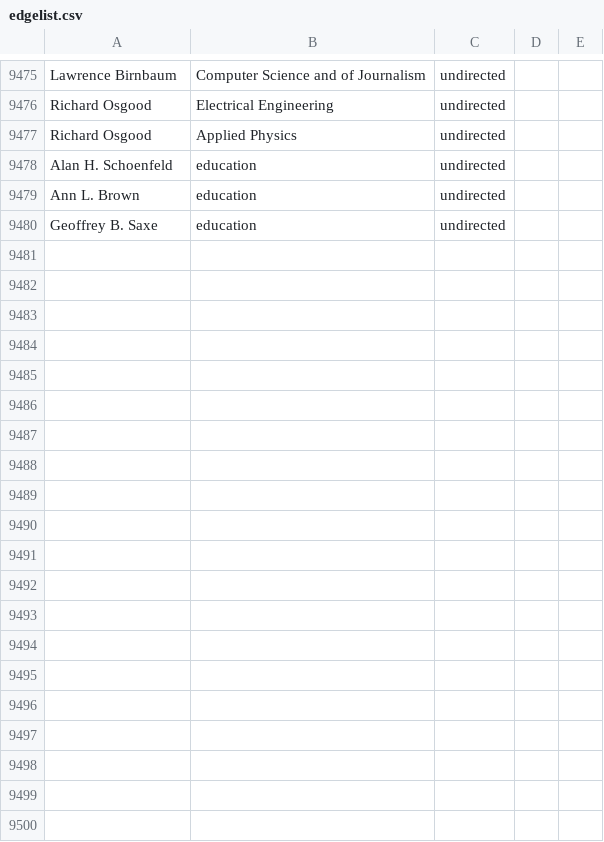
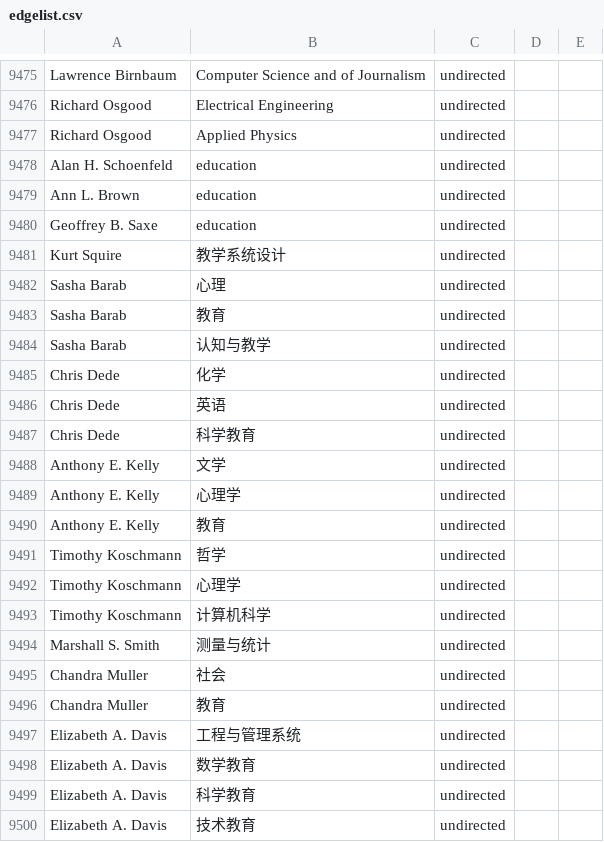
Before and after one commit to JingjingBNU/The-Learning-Sciences, a CSV file: data/edgelist.csv, drawn as a sheet; only a part is shown, gaps mark what is left out; the diff covers the shown part only.

Commit message:
update edgelist
我是韦文婷，我增加了2004年的作者与系别关系

```diff
--- a/data/edgelist.csv
+++ b/data/edgelist.csv
@@ -9480 +9480,21 @@ Ann L. Brown,education,undirected
 Geoffrey B. Saxe,education,undirected
+Kurt Squire,教学系统设计,undirected
+Sasha Barab,心理,undirected
+Sasha Barab,教育,undirected
+Sasha Barab,认知与教学,undirected
+Chris Dede,化学,undirected
+Chris Dede,英语,undirected
+Chris Dede,科学教育,undirected
+Anthony E. Kelly,文学,undirected
+Anthony E. Kelly,心理学,undirected
+Anthony E. Kelly,教育,undirected
+Timothy Koschmann,哲学,undirected
+Timothy Koschmann,心理学,undirected
+Timothy Koschmann,计算机科学,undirected
+Marshall S. Smith,测量与统计,undirected
+Chandra Muller,社会,undirected
+Chandra Muller,教育,undirected
+Elizabeth A. Davis,工程与管理系统,undirected
+Elizabeth A. Davis,数学教育,undirected
+Elizabeth A. Davis,科学教育,undirected
+Elizabeth A. Davis,技术教育,undirected
```
Also changed, not shown: 43 added rows elsewhere in this file.
